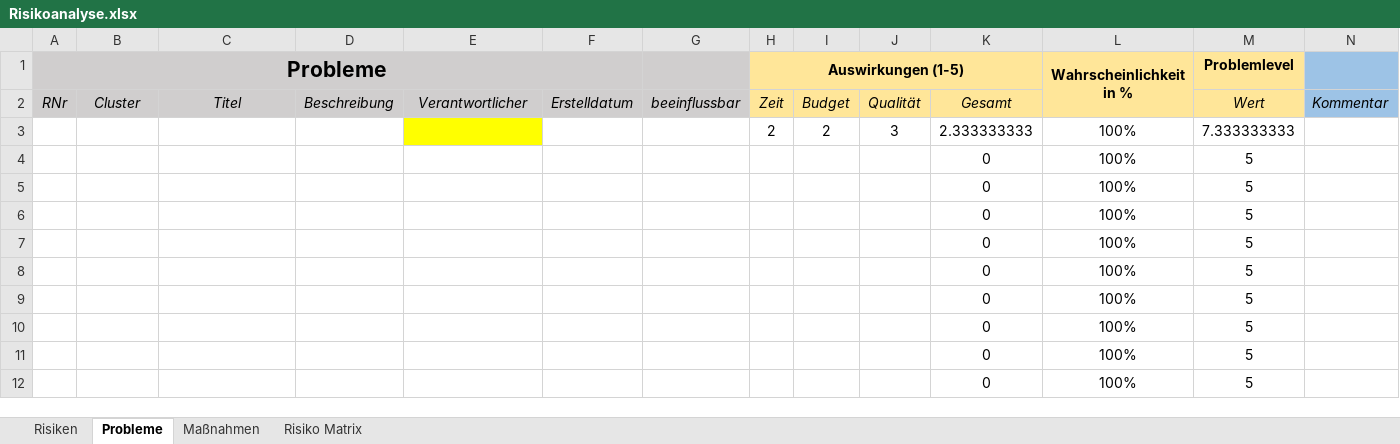
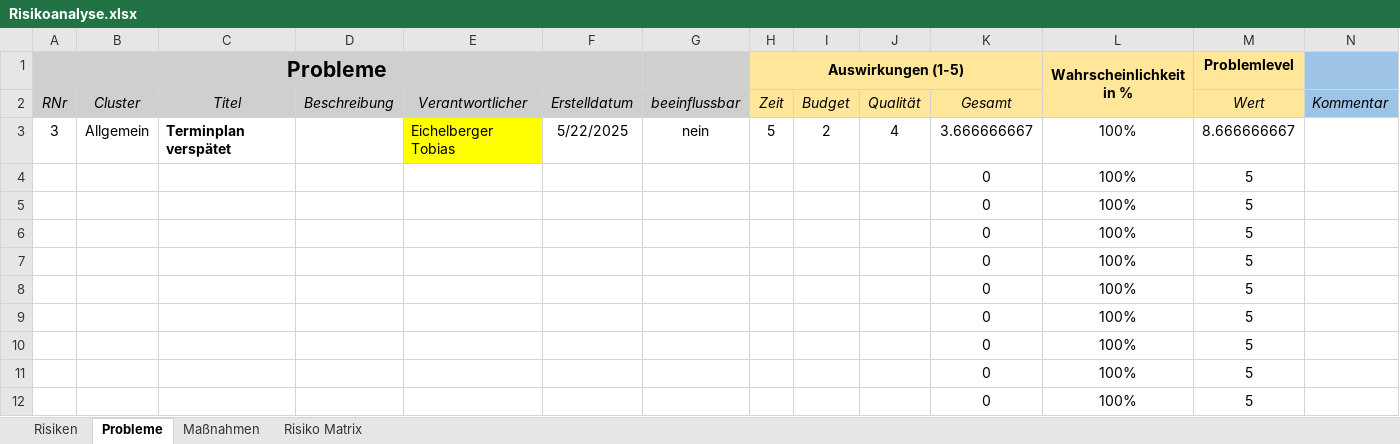
Before and after one commit to michi-haensler/TaskForceX, an Excel workbook: Risikoanalyse.xlsx, sheet Probleme, drawn as a sheet; values as stored, in another font and other column widths than the file's, no borders; conditional formats not drawn; removed rows and columns are numbered as before the commit, all else as after; the diff names each change by its address in the sheet, - before the commit and + after, or states it on an @@ line.

```diff
--- a/Risikoanalyse.xlsx (sheet Probleme)
+++ b/Risikoanalyse.xlsx (sheet Probleme)
-row 3:  |  |  |  |  |  |  | 2 | 2 | 3 | 2.333333333 | 100% | 7.333333333
+row 3: 3 | Allgemein | Terminplan verspätet |  | Eichelberger Tobias | 5/22/2025 | nein | 5 | 2 | 4 | 3.666666667 | 100% | 8.666666667
```
Also changed, not shown: sheet Maßnahmen, 1 other file.
